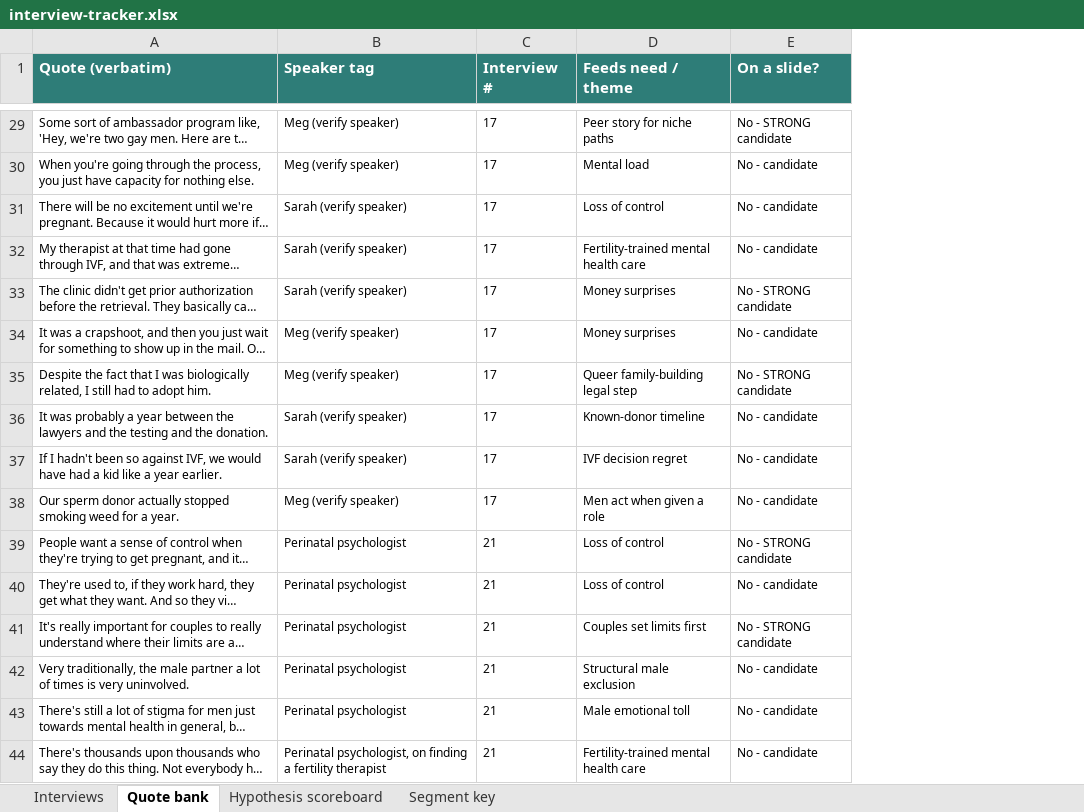
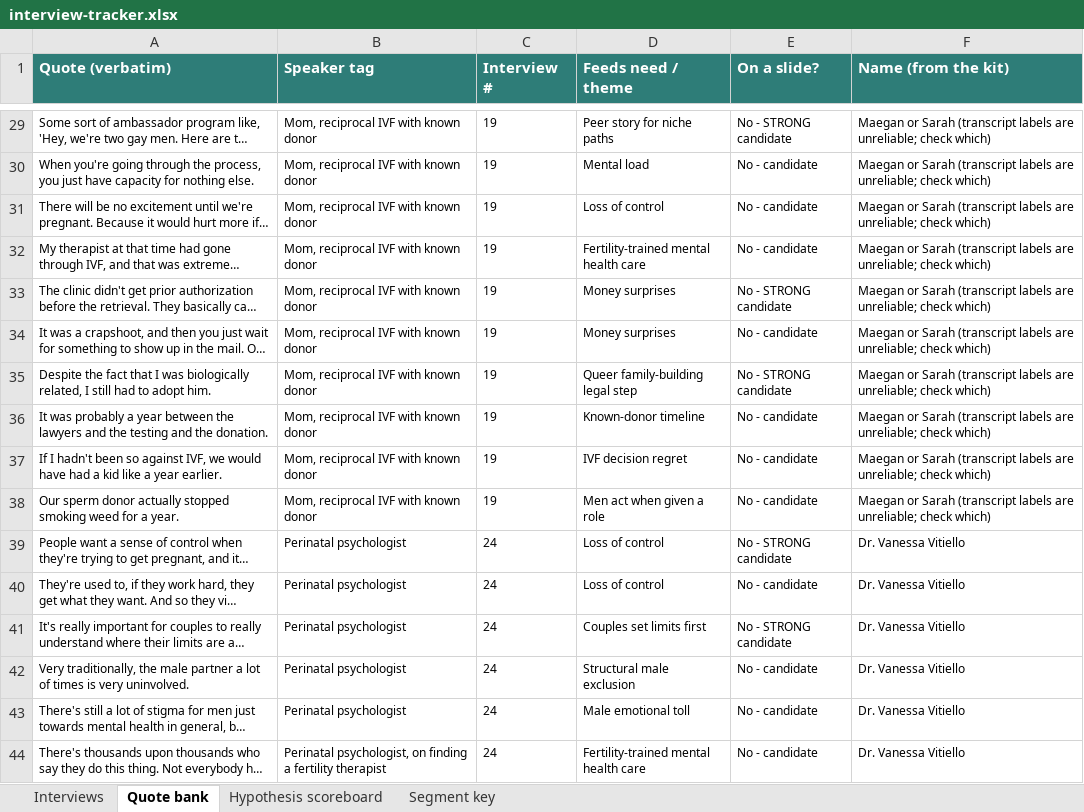
Before and after one commit to helen-abodee/fertility-navigator-sage, an Excel workbook: Claude outputs/interview-tracker.xlsx, sheet Quote bank, drawn as a sheet; only a part is shown, gaps mark what is left out; long unchanged cells end in …; values as stored, in another font and other column widths than the file's, no borders; the diff covers the shown part only; the diff names each change by its address in the sheet, - before the commit and + after, or states it on an @@ line.

```diff
--- a/Claude outputs/interview-tracker.xlsx (sheet Quote bank)
+++ b/Claude outputs/interview-tracker.xlsx (sheet Quote bank)
+column F (Name (from the kit)), rows 29-44: Maegan or Sarah (transcript labels are unreliable; check which) | Maegan or Sarah (transcript labels are unreliable; check which) | Maegan or Sarah (transcript labels are unreliable; check which) | Maegan or Sarah (transcript labels are unreliable; check which) | Maegan or Sarah (transcript labels are unreliable; check which) | Maegan or Sarah (transcript labels are unreliable; check which) | Maegan or Sarah (transcript labels are unreliable; check which) | Maegan or Sarah (transcript labels are unreliable; check which) | Maegan or Sarah (transcript labels are unreliable; check which) | Maegan or Sarah (transcript labels are unreliable; check which) | Dr. Vanessa Vitiello | Dr. Vanessa Vitiello | Dr. Vanessa Vitiello | Dr. Vanessa Vitiello | Dr. Vanessa Vitiello | Dr. Vanessa Vitiello
-B29:B30 (Speaker tag): Meg (verify speaker)
+B29:B30 (Speaker tag): Mom, reciprocal IVF with known donor
-C29:C38 (Interview #): 17
+C29:C38 (Interview #): 19
-B31:B33 (Speaker tag): Sarah (verify speaker)
+B31:B33 (Speaker tag): Mom, reciprocal IVF with known donor
-B34:B35 (Speaker tag): Meg (verify speaker)
+B34:B35 (Speaker tag): Mom, reciprocal IVF with known donor
-B36:B37 (Speaker tag): Sarah (verify speaker)
+B36:B37 (Speaker tag): Mom, reciprocal IVF with known donor
-B38 (Speaker tag): Meg (verify speaker)
+B38 (Speaker tag): Mom, reciprocal IVF with known donor
-C39:C44 (Interview #): 21
+C39:C44 (Interview #): 24
```
Also changed, not shown: 27 edited cells elsewhere in this sheet, sheet Interviews, sheet Hypothesis scoreboard, sheet Segment key, 15 other files.
